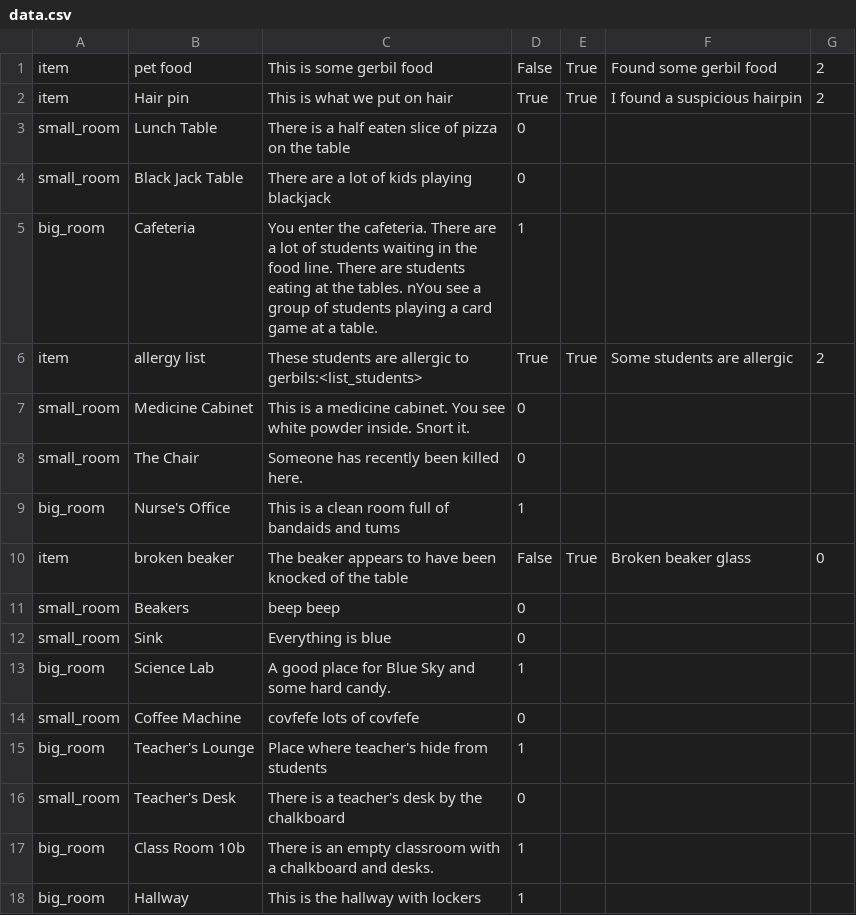
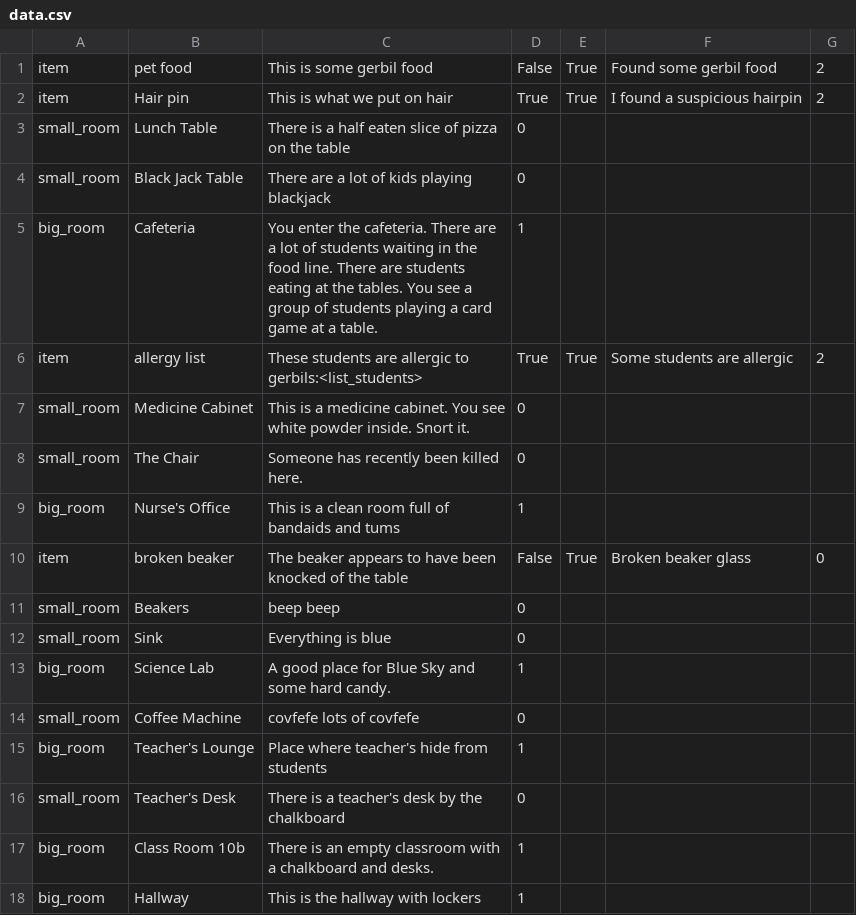
Before and after one commit to PDXCodeGuildInstructorDemoFiles/recess_confidential, a CSV file: data.csv, drawn as a sheet.

```diff
--- a/data.csv
+++ b/data.csv
@@ -4,3 +4,3 @@ small_room,Lunch Table,There is a half eaten slice of pizza on the table,0
 small_room,Black Jack Table,There are a lot of kids playing blackjack,0
-big_room,Cafeteria,You enter the cafeteria. There are a lot of students waiting in the food line. There are students eating at the tables. nYou see a group of students playing a card game at a table.,1
+big_room,Cafeteria,You enter the cafeteria. There are a lot of students waiting in the food line. There are students eating at the tables. You see a group of students playing a card game at a table.,1
 item,allergy list,These students are allergic to gerbils:<list_students>,True,True,Some students are allergic,2
```
Also changed, not shown: 3 other files.
